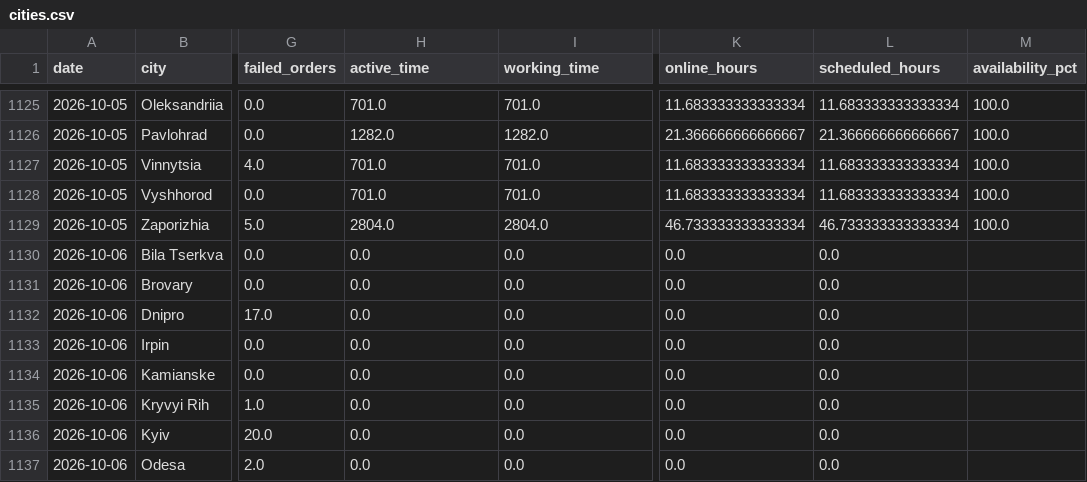
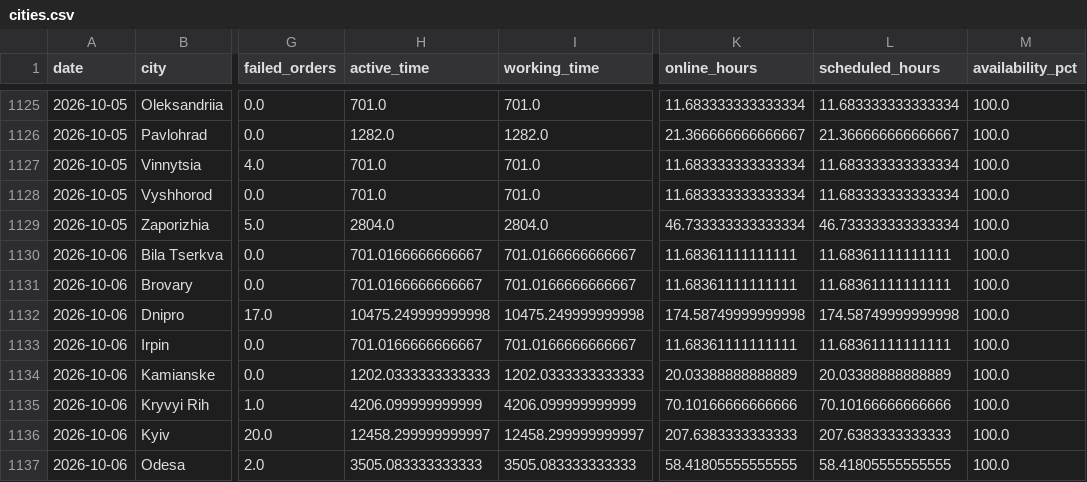
Before and after one commit to yuliianikolaieva/varus-daily-live, a CSV file: cities.csv, drawn as a sheet; only a part is shown, gaps mark what is left out; the diff covers the shown part only; the diff names each change by its address in the sheet, - before the commit and + after, or states it on an @@ line.

```diff
--- a/cities.csv
+++ b/cities.csv
-H1130:H1131 (active_time): 0.0
+H1130:H1131 (active_time): 701.0166666666667
-I1130:I1131 (working_time): 0.0
+I1130:I1131 (working_time): 701.0166666666667
-K1130:K1131 (online_hours): 0.0
+K1130:K1131 (online_hours): 11.68361111111111
-L1130:L1131 (scheduled_hours): 0.0
+L1130:L1131 (scheduled_hours): 11.68361111111111
-M1130:M1137 (availability_pct): (empty)
+M1130:M1137 (availability_pct): 100.0
-H1132 (active_time): 0.0
+H1132 (active_time): 10475.249999999998
-I1132 (working_time): 0.0
+I1132 (working_time): 10475.249999999998
-K1132 (online_hours): 0.0
+K1132 (online_hours): 174.58749999999998
-L1132 (scheduled_hours): 0.0
+L1132 (scheduled_hours): 174.58749999999998
-H1133 (active_time): 0.0
+H1133 (active_time): 701.0166666666667
-I1133 (working_time): 0.0
+I1133 (working_time): 701.0166666666667
-K1133 (online_hours): 0.0
+K1133 (online_hours): 11.68361111111111
-L1133 (scheduled_hours): 0.0
+L1133 (scheduled_hours): 11.68361111111111
-H1134 (active_time): 0.0
+H1134 (active_time): 1202.0333333333333
-I1134 (working_time): 0.0
+I1134 (working_time): 1202.0333333333333
-K1134 (online_hours): 0.0
+K1134 (online_hours): 20.03388888888889
-L1134 (scheduled_hours): 0.0
+L1134 (scheduled_hours): 20.03388888888889
-H1135 (active_time): 0.0
+H1135 (active_time): 4206.099999999999
-I1135 (working_time): 0.0
+I1135 (working_time): 4206.099999999999
-K1135 (online_hours): 0.0
+K1135 (online_hours): 70.10166666666666
-L1135 (scheduled_hours): 0.0
+L1135 (scheduled_hours): 70.10166666666666
-H1136 (active_time): 0.0
+H1136 (active_time): 12458.299999999997
-I1136 (working_time): 0.0
+I1136 (working_time): 12458.299999999997
-K1136 (online_hours): 0.0
+K1136 (online_hours): 207.6383333333333
-L1136 (scheduled_hours): 0.0
+L1136 (scheduled_hours): 207.6383333333333
-H1137 (active_time): 0.0
+H1137 (active_time): 3505.083333333333
-I1137 (working_time): 0.0
+I1137 (working_time): 3505.083333333333
-K1137 (online_hours): 0.0
+K1137 (online_hours): 58.41805555555555
-L1137 (scheduled_hours): 0.0
+L1137 (scheduled_hours): 58.41805555555555
```
Also changed, not shown: 25 edited cells elsewhere in this file, daily.csv, weekly.csv, 1 other file.
